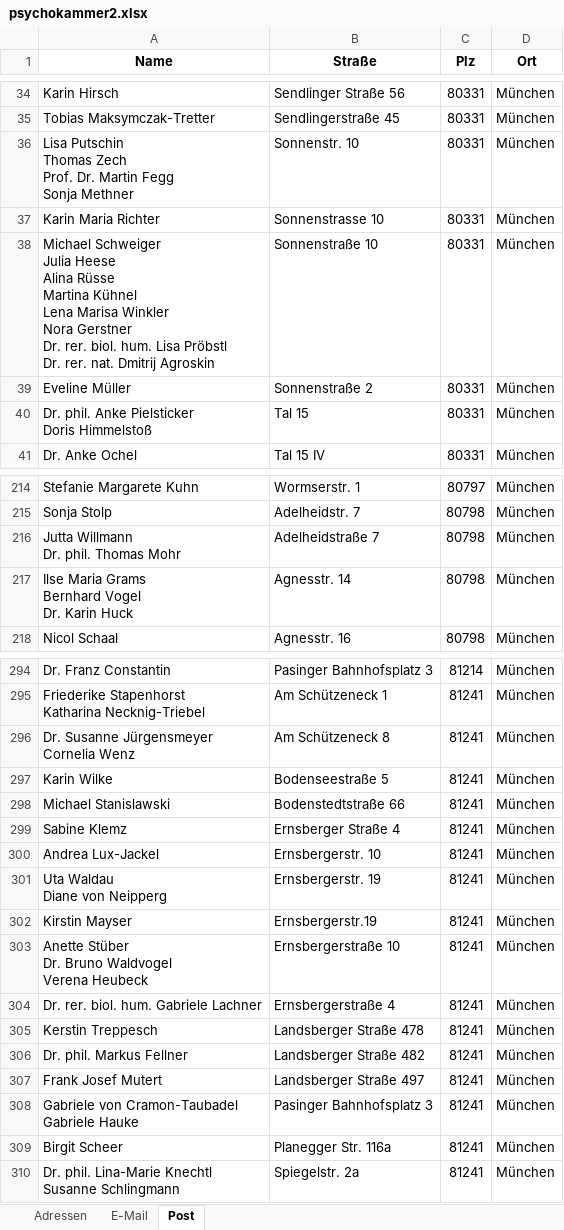
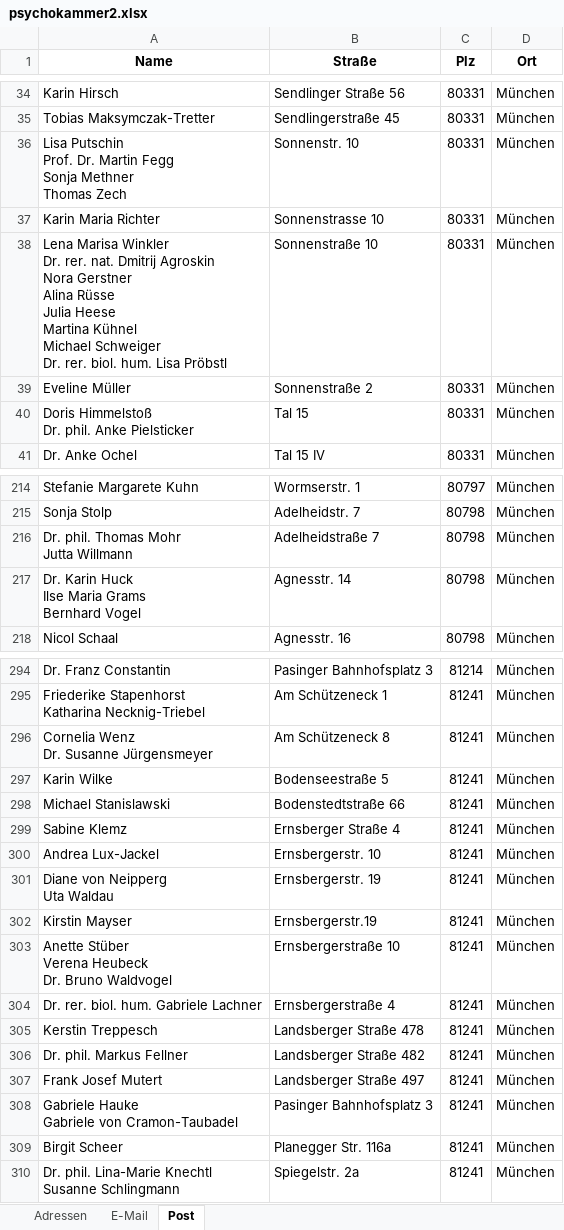
Before and after one commit to thomasgabler/gerichtsadressen, an Excel workbook: psychokammer/psychokammer2.xlsx, sheet Post, drawn as a sheet; only a part is shown, gaps mark what is left out; values as stored, in another font and other column widths than the file's, no borders; ↵ is a line break in a cell; the diff covers the shown part only; the diff names each change by its address in the sheet, - before the commit and + after, or states it on an @@ line.

```diff
--- a/psychokammer/psychokammer2.xlsx (sheet Post)
+++ b/psychokammer/psychokammer2.xlsx (sheet Post)
-A36 (Name): Lisa Putschin ↵ Thomas Zech ↵ Prof. Dr. Martin Fegg ↵ Sonja Methner
+A36 (Name): Lisa Putschin ↵ Prof. Dr. Martin Fegg ↵ Sonja Methner ↵ Thomas Zech
-A38 (Name): Michael Schweiger ↵ Julia Heese ↵ Alina Rüsse ↵ Martina Kühnel ↵ Lena Marisa Winkler ↵ Nora Gerstner ↵ Dr. rer. biol. hum. Lisa Pröbstl ↵ Dr. rer. nat. Dmitrij Agroskin
+A38 (Name): Lena Marisa Winkler ↵ Dr. rer. nat. Dmitrij Agroskin ↵ Nora Gerstner ↵ Alina Rüsse ↵ Julia Heese ↵ Martina Kühnel ↵ Michael Schweiger ↵ Dr. rer. biol. hum. Lisa Pröbstl
-A40 (Name): Dr. phil. Anke Pielsticker ↵ Doris Himmelstoß
+A40 (Name): Doris Himmelstoß ↵ Dr. phil. Anke Pielsticker
-A216 (Name): Jutta Willmann ↵ Dr. phil. Thomas Mohr
+A216 (Name): Dr. phil. Thomas Mohr ↵ Jutta Willmann
-A217 (Name): Ilse Maria Grams ↵ Bernhard Vogel ↵ Dr. Karin Huck
+A217 (Name): Dr. Karin Huck ↵ Ilse Maria Grams ↵ Bernhard Vogel
-A296 (Name): Dr. Susanne Jürgensmeyer ↵ Cornelia Wenz
+A296 (Name): Cornelia Wenz ↵ Dr. Susanne Jürgensmeyer
-A301 (Name): Uta Waldau ↵ Diane von Neipperg
+A301 (Name): Diane von Neipperg ↵ Uta Waldau
-A303 (Name): Anette Stüber ↵ Dr. Bruno Waldvogel ↵ Verena Heubeck
+A303 (Name): Anette Stüber ↵ Verena Heubeck ↵ Dr. Bruno Waldvogel
-A308 (Name): Gabriele von Cramon-Taubadel ↵ Gabriele Hauke
+A308 (Name): Gabriele Hauke ↵ Gabriele von Cramon-Taubadel
```
Also changed, not shown: 40 edited cells elsewhere in this sheet, kvbawue/kvbawue2.xlsx, psychokammer/foo3.xlsx, 8 other files.
